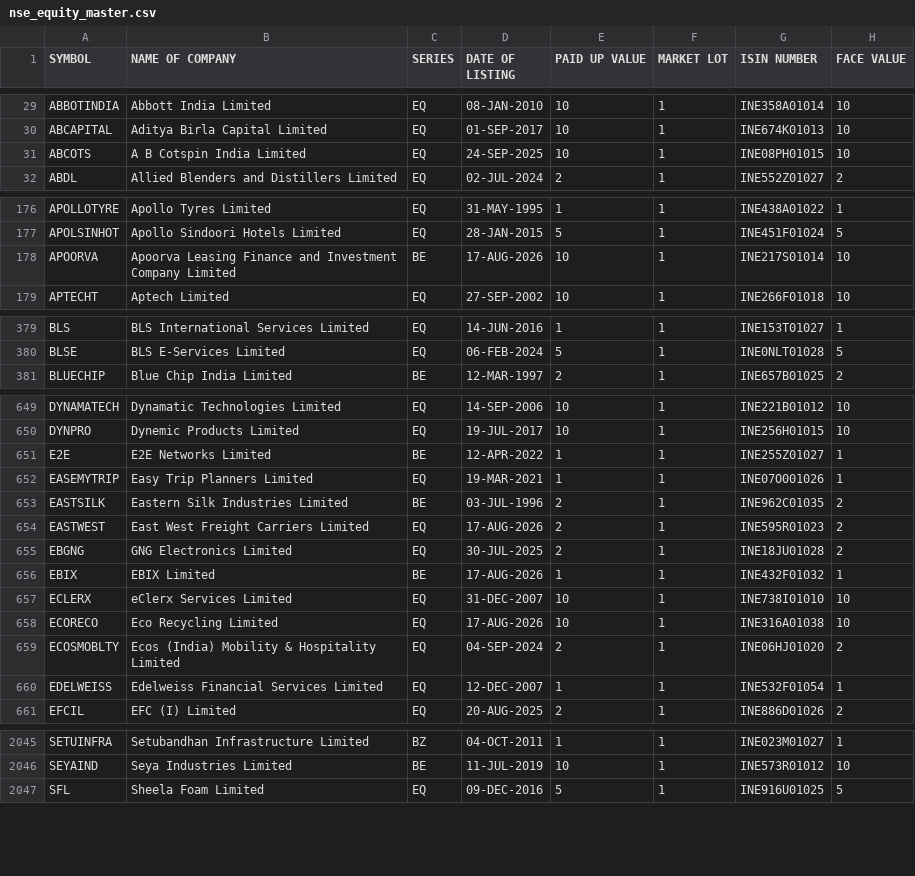
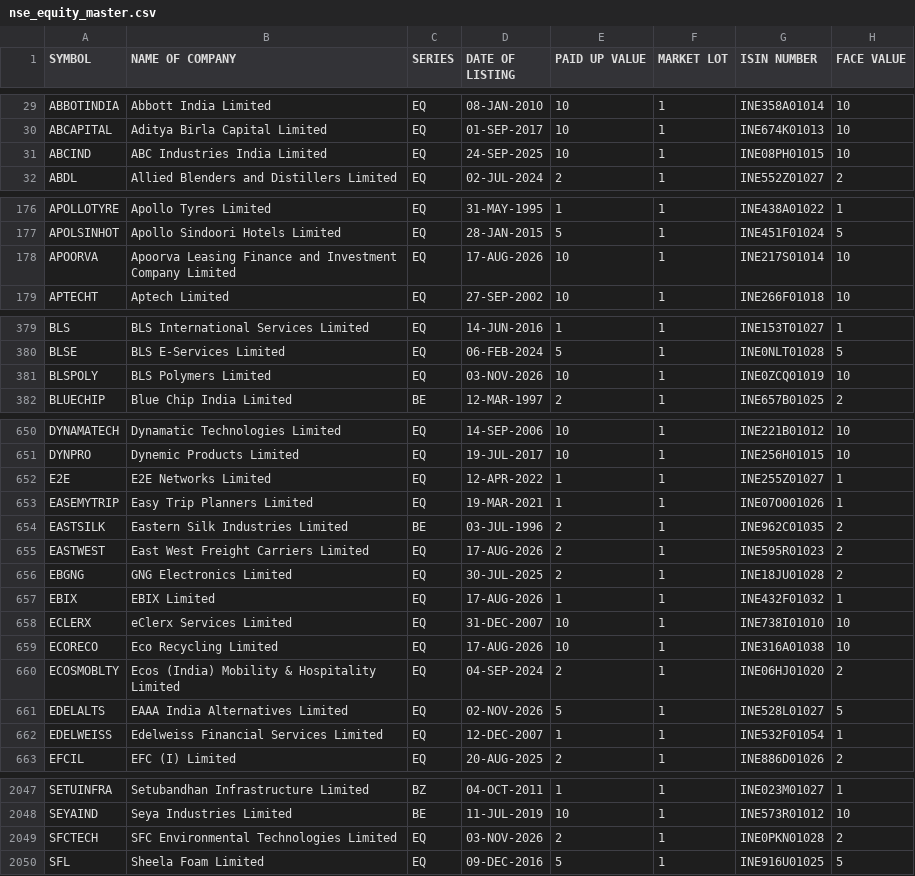
Before and after one commit to krishnaoj-stack/Stock---Dashboard, a CSV file: data/reference/nse_equity_master.csv, drawn as a sheet; only a part is shown, gaps mark what is left out; the diff covers the shown part only.

```diff
--- a/data/reference/nse_equity_master.csv
+++ b/data/reference/nse_equity_master.csv
@@ -30,3 +30,3 @@ ABBOTINDIA,Abbott India Limited,EQ,08-JAN-2010,10,1,INE358A01014,10
 ABCAPITAL,Aditya Birla Capital Limited,EQ,01-SEP-2017,10,1,INE674K01013,10
-ABCOTS,A B Cotspin India Limited,EQ,24-SEP-2025,10,1,INE08PH01015,10
+ABCIND,ABC Industries India Limited,EQ,24-SEP-2025,10,1,INE08PH01015,10
 ABDL,Allied Blenders and Distillers Limited,EQ,02-JUL-2024,2,1,INE552Z01027,2
@@ -177,3 +177,3 @@ APOLLOTYRE,Apollo Tyres Limited,EQ,31-MAY-1995,1,1,INE438A01022,1
 APOLSINHOT,Apollo Sindoori Hotels Limited,EQ,28-JAN-2015,5,1,INE451F01024,5
-APOORVA,Apoorva Leasing Finance and Investment Company Limited,BE,17-AUG-2026,10,1,INE217S01014,10
+APOORVA,Apoorva Leasing Finance and Investment Company Limited,EQ,17-AUG-2026,10,1,INE217S01014,10
 APTECHT,Aptech Limited,EQ,27-SEP-2002,10,1,INE266F01018,10
@@ -380,2 +380,3 @@ BLS,BLS International Services Limited,EQ,14-JUN-2016,1,1,INE153T01027,1
 BLSE,BLS E-Services Limited,EQ,06-FEB-2024,5,1,INE0NLT01028,5
+BLSPOLY,BLS Polymers Limited,EQ,03-NOV-2026,10,1,INE0ZCQ01019,10
 BLUECHIP,Blue Chip India Limited,BE,12-MAR-1997,2,1,INE657B01025,2
@@ -650,3 +651,3 @@ DYNAMATECH,Dynamatic Technologies Limited,EQ,14-SEP-2006,10,1,INE221B01012,10
 DYNPRO,Dynemic Products Limited,EQ,19-JUL-2017,10,1,INE256H01015,10
-E2E,E2E Networks Limited,BE,12-APR-2022,1,1,INE255Z01027,1
+E2E,E2E Networks Limited,EQ,12-APR-2022,1,1,INE255Z01027,1
 EASEMYTRIP,Easy Trip Planners Limited,EQ,19-MAR-2021,1,1,INE07O001026,1
@@ -655,3 +656,3 @@ EASTWEST,East West Freight Carriers Limited,EQ,17-AUG-2026,2,1,INE595R01023,2
 EBGNG,GNG Electronics Limited,EQ,30-JUL-2025,2,1,INE18JU01028,2
-EBIX,EBIX Limited,BE,17-AUG-2026,1,1,INE432F01032,1
+EBIX,EBIX Limited,EQ,17-AUG-2026,1,1,INE432F01032,1
 ECLERX,eClerx Services Limited,EQ,31-DEC-2007,10,1,INE738I01010,10
@@ -659,2 +660,3 @@ ECORECO,Eco Recycling Limited,EQ,17-AUG-2026,10,1,INE316A01038,10
 ECOSMOBLTY,Ecos (India) Mobility & Hospitality Limited,EQ,04-SEP-2024,2,1,INE06HJ01020,2
+EDELALTS,EAAA India Alternatives Limited,EQ,02-NOV-2026,5,1,INE528L01027,5
 EDELWEISS,Edelweiss Financial Services Limited,EQ,12-DEC-2007,1,1,INE532F01054,1
@@ -2046,2 +2048,3 @@ SETUINFRA,Setubandhan Infrastructure Limited,BZ,04-OCT-2011,1,1,INE023M01027,1
 SEYAIND,Seya Industries Limited,BE,11-JUL-2019,10,1,INE573R01012,10
+SFCTECH,SFC Environmental Technologies Limited,EQ,03-NOV-2026,2,1,INE0PKN01028,2
 SFL,Sheela Foam Limited,EQ,09-DEC-2016,5,1,INE916U01025,5
```
Also changed, not shown: 48 edited cells elsewhere in this file, data/output/latest.csv, 1 other file.
